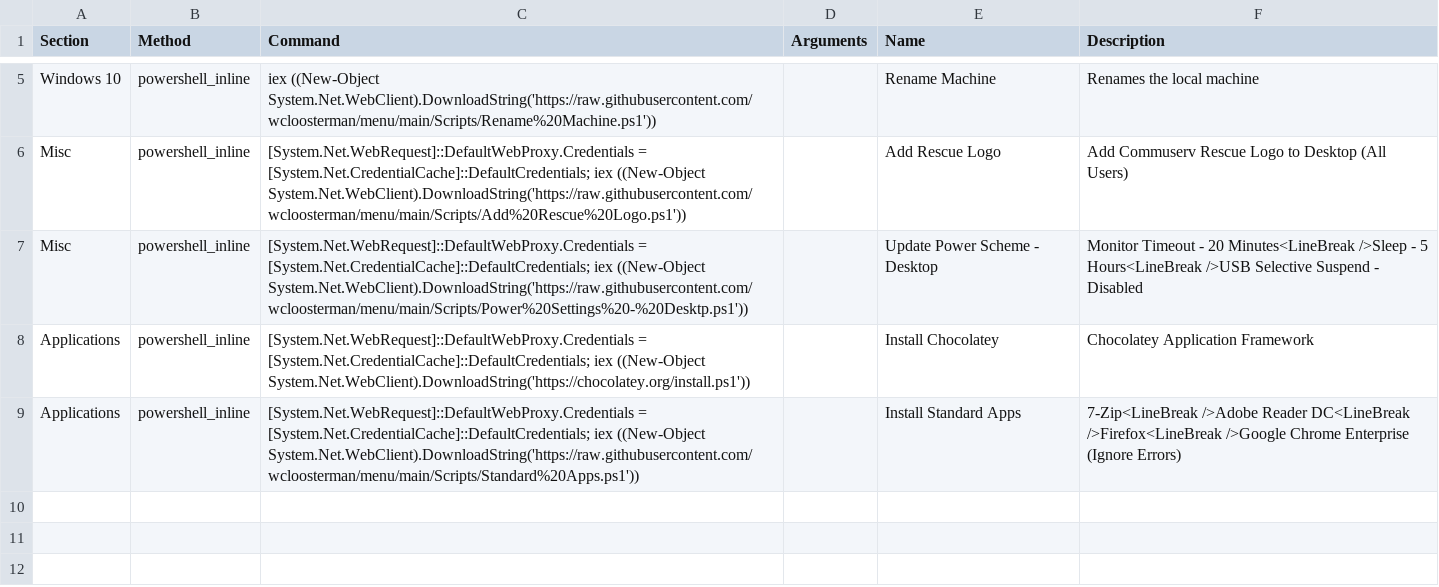
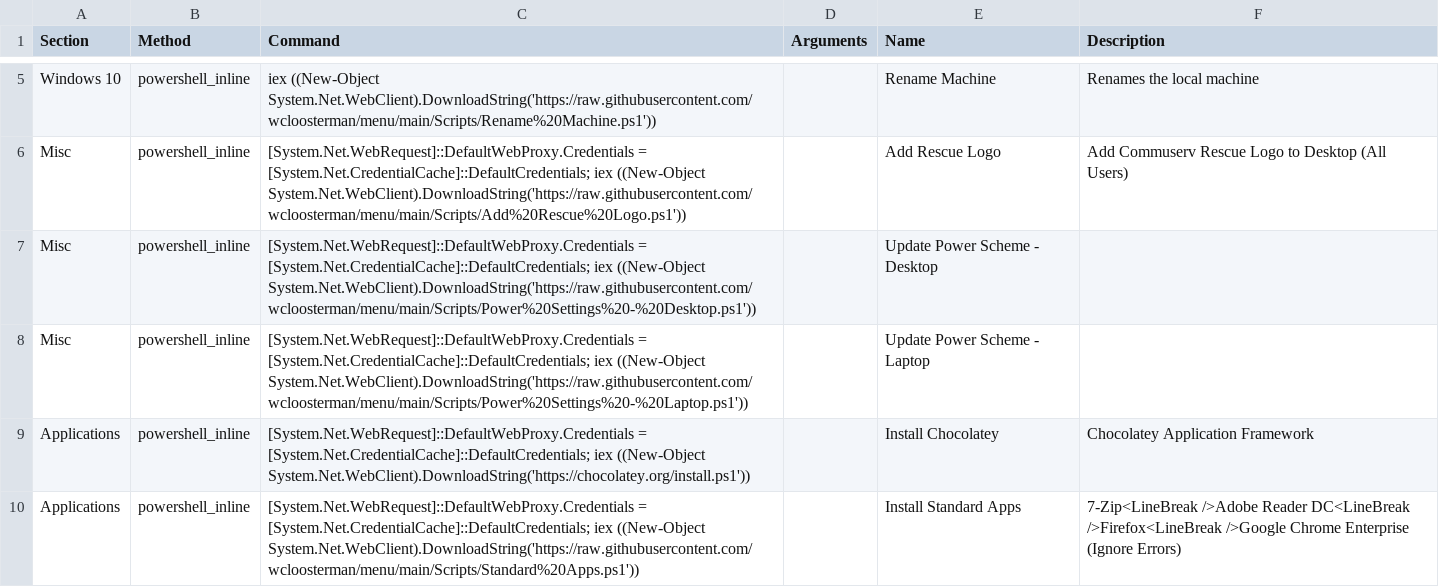
Before and after one commit to wcloosterman/menu, a CSV file: menu_items.csv, drawn as a sheet; only a part is shown, gaps mark what is left out.

Commit message:
Update menu_items.csv

```diff
--- a/menu_items.csv
+++ b/menu_items.csv
@@ -7,3 +7,4 @@ Windows 10,powershell_inline,"iex ((New-Object System.Net.WebClient).DownloadStr
 Misc,powershell_inline,"[System.Net.WebRequest]::DefaultWebProxy.Credentials = [System.Net.CredentialCache]::DefaultCredentials; iex ((New-Object System.Net.WebClient).DownloadString('https://raw.githubusercontent.com/wcloosterman/menu/main/Scripts/Add%20Rescue%20Logo.ps1'))",,Add Rescue Logo,Add Commuserv Rescue Logo to Desktop (All Users)
-Misc,powershell_inline,"[System.Net.WebRequest]::DefaultWebProxy.Credentials = [System.Net.CredentialCache]::DefaultCredentials; iex ((New-Object System.Net.WebClient).DownloadString('https://raw.githubusercontent.com/wcloosterman/menu/main/Scripts/Power%20Settings%20-%20Desktp.ps1'))",,Update Power Scheme - Desktop,Monitor Timeout - 20 Minutes<LineBreak />Sleep - 5 Hours<LineBreak />USB Selective Suspend - Disabled
+Misc,powershell_inline,"[System.Net.WebRequest]::DefaultWebProxy.Credentials = [System.Net.CredentialCache]::DefaultCredentials; iex ((New-Object System.Net.WebClient).DownloadString('https://raw.githubusercontent.com/wcloosterman/menu/main/Scripts/Power%20Settings%20-%20Desktop.ps1'))",,Update Power Scheme - Desktop
+Misc,powershell_inline,"[System.Net.WebRequest]::DefaultWebProxy.Credentials = [System.Net.CredentialCache]::DefaultCredentials; iex ((New-Object System.Net.WebClient).DownloadString('https://raw.githubusercontent.com/wcloosterman/menu/main/Scripts/Power%20Settings%20-%20Laptop.ps1'))",,Update Power Scheme - Laptop
 Applications,powershell_inline,"[System.Net.WebRequest]::DefaultWebProxy.Credentials = [System.Net.CredentialCache]::DefaultCredentials; iex ((New-Object System.Net.WebClient).DownloadString('https://chocolatey.org/install.ps1'))",,Install Chocolatey,Chocolatey Application Framework
```
